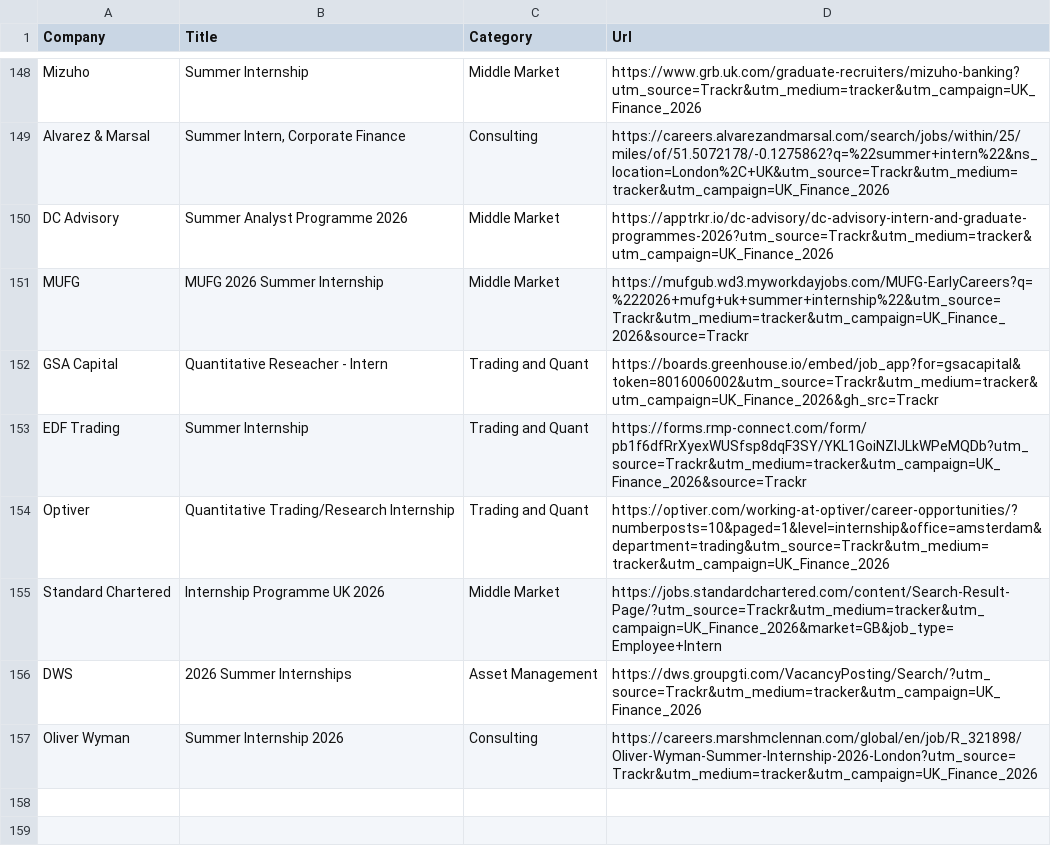
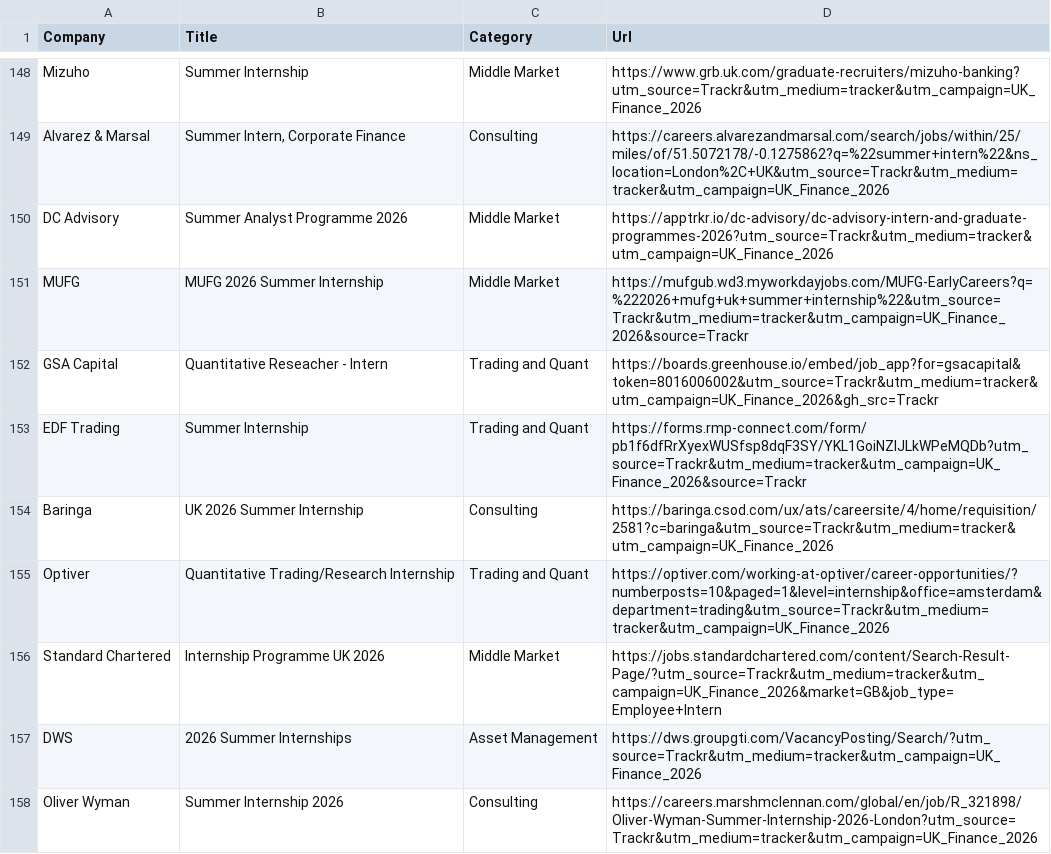
Before and after one commit to ludovicstvys/SummerIntern, a CSV file: processus_ouverts.csv, drawn as a sheet; only a part is shown, gaps mark what is left out; the diff names each change by its address in the sheet, - before the commit and + after, or states it on an @@ line.

```diff
--- a/processus_ouverts.csv
+++ b/processus_ouverts.csv
+row 154: Baringa | UK 2026 Summer Internship | Consulting | https://baringa.csod.com/ux/ats/careersite/4/home/requisition/2581?c=baringa&utm_source=Trackr&utm_medium=tracker&utm_campaign=UK_Finance_2026
```
